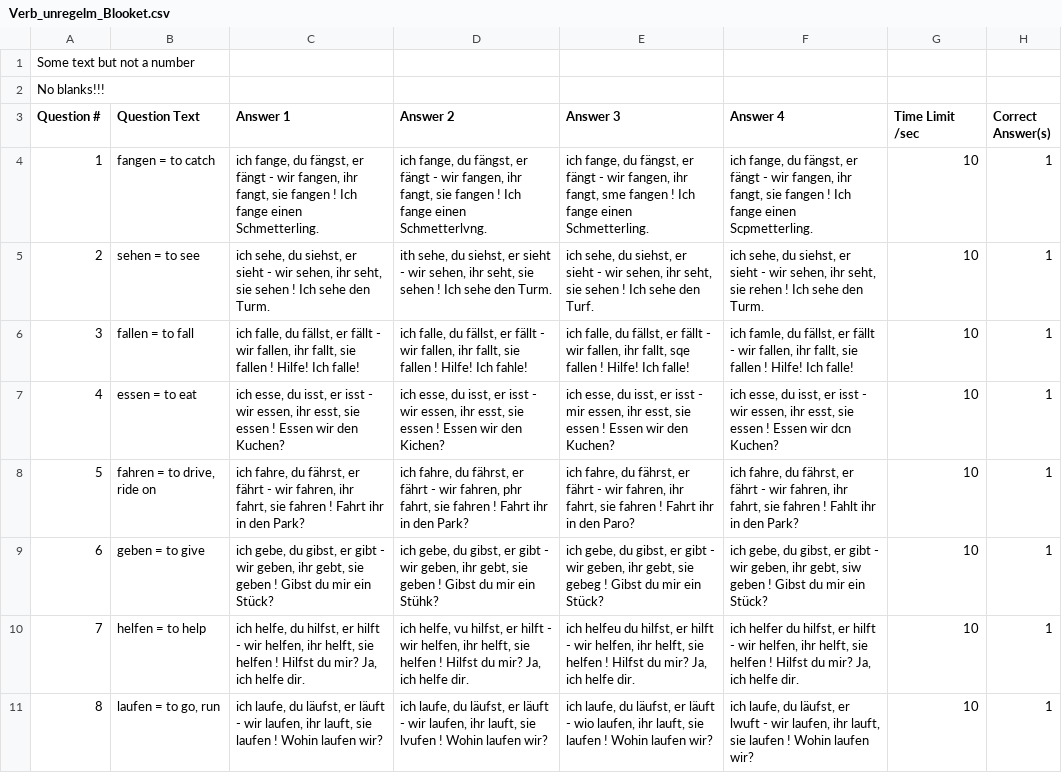
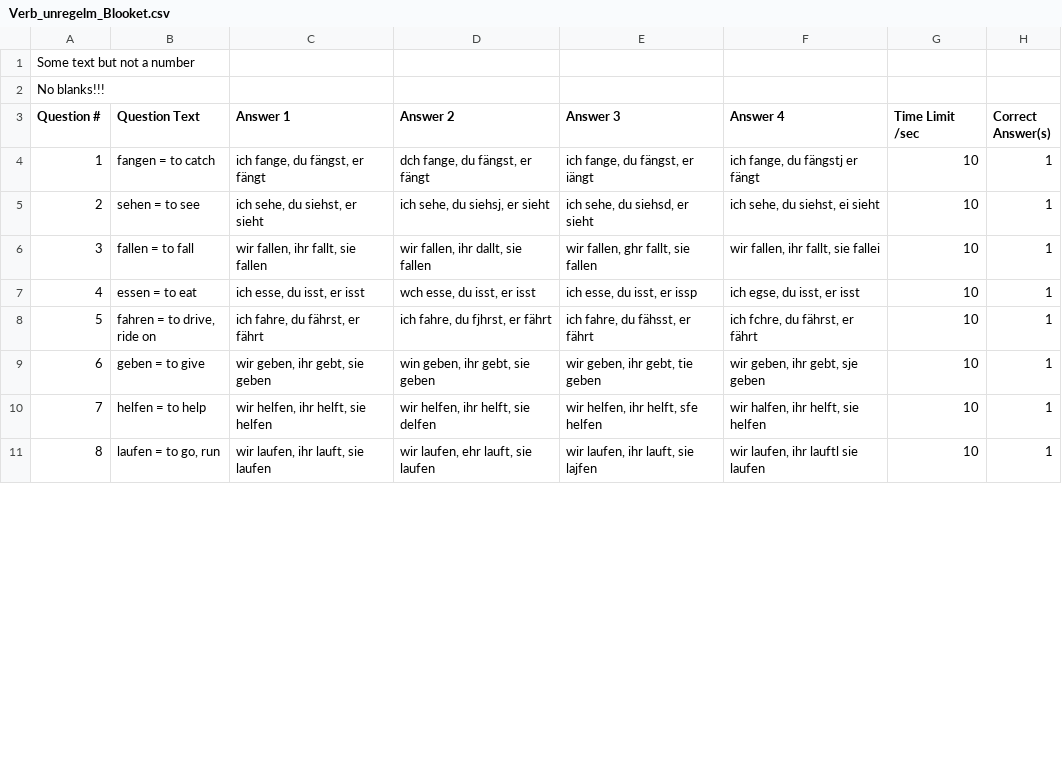
Before and after one commit to kassbohm/Anki, a CSV file: csv/Verb_unregelm_Blooket.csv, drawn as a sheet; only a part is shown; the diff covers the shown part only.

```diff
--- a/csv/Verb_unregelm_Blooket.csv
+++ b/csv/Verb_unregelm_Blooket.csv
@@ -3,9 +3,9 @@
 "Question #","Question Text","Answer 1","Answer 2","Answer 3","Answer 4","Time Limit /sec","Correct Answer(s)"
-1,fangen = to catch,"ich fange, du fängst, er fängt - wir fangen, ihr fangt, sie fangen ! Ich fange einen Schmetterling.","ich fange, du fängst, er fängt - wir fangen, ihr fangt, sie fangen ! Ich fange einen Schmetterlvng.","ich fange, du fängst, er fängt - wir fangen, ihr fangt, sme fangen ! Ich fange einen Schmetterling.","ich fange, du fängst, er fängt - wir fangen, ihr fangt, sie fangen ! Ich fange einen Scpmetterling.",10,1
-2,sehen = to see,"ich sehe, du siehst, er sieht - wir sehen, ihr seht, sie sehen ! Ich sehe den Turm.","ith sehe, du siehst, er sieht - wir sehen, ihr seht, sie sehen ! Ich sehe den Turm.","ich sehe, du siehst, er sieht - wir sehen, ihr seht, sie sehen ! Ich sehe den Turf.","ich sehe, du siehst, er sieht - wir sehen, ihr seht, sie rehen ! Ich sehe den Turm.",10,1
-3,fallen = to fall,"ich falle, du fällst, er fällt - wir fallen, ihr fallt, sie fallen ! Hilfe! Ich falle!","ich falle, du fällst, er fällt - wir fallen, ihr fallt, sie fallen ! Hilfe! Ich fahle!","ich falle, du fällst, er fällt - wir fallen, ihr fallt, sqe fallen ! Hilfe! Ich falle!","ich famle, du fällst, er fällt - wir fallen, ihr fallt, sie fallen ! Hilfe! Ich falle!",10,1
-4,essen = to eat,"ich esse, du isst, er isst - wir essen, ihr esst, sie essen ! Essen wir den Kuchen?","ich esse, du isst, er isst - wir essen, ihr esst, sie essen ! Essen wir den Kichen?","ich esse, du isst, er isst - mir essen, ihr esst, sie essen ! Essen wir den Kuchen?","ich esse, du isst, er isst - wir essen, ihr esst, sie essen ! Essen wir dcn Kuchen?",10,1
-5,"fahren = to drive, ride on","ich fahre, du fährst, er fährt - wir fahren, ihr fahrt, sie fahren ! Fahrt ihr in den Park?","ich fahre, du fährst, er fährt - wir fahren, phr fahrt, sie fahren ! Fahrt ihr in den Park?","ich fahre, du fährst, er fährt - wir fahren, ihr fahrt, sie fahren ! Fahrt ihr in den Paro?","ich fahre, du fährst, er fährt - wir fahren, ihr fahrt, sie fahren ! Fahlt ihr in den Park?",10,1
-6,geben = to give,"ich gebe, du gibst, er gibt - wir geben, ihr gebt, sie geben ! Gibst du mir ein Stück?","ich gebe, du gibst, er gibt - wir geben, ihr gebt, sie geben ! Gibst du mir ein Stühk?","ich gebe, du gibst, er gibt - wir geben, ihr gebt, sie gebeg ! Gibst du mir ein Stück?","ich gebe, du gibst, er gibt - wir geben, ihr gebt, siw geben ! Gibst du mir ein Stück?",10,1
-7,helfen = to help,"ich helfe, du hilfst, er hilft - wir helfen, ihr helft, sie helfen ! Hilfst du mir? Ja, ich helfe dir.","ich helfe, vu hilfst, er hilft - wir helfen, ihr helft, sie helfen ! Hilfst du mir? Ja, ich helfe dir.","ich helfeu du hilfst, er hilft - wir helfen, ihr helft, sie helfen ! Hilfst du mir? Ja, ich helfe dir.","ich helfer du hilfst, er hilft - wir helfen, ihr helft, sie helfen ! Hilfst du mir? Ja, ich helfe dir.",10,1
-8,"laufen = to go, run","ich laufe, du läufst, er läuft - wir laufen, ihr lauft, sie laufen ! Wohin laufen wir?","ich laufe, du läufst, er läuft - wir laufen, ihr lauft, sie lvufen ! Wohin laufen wir?","ich laufe, du läufst, er läuft - wio laufen, ihr lauft, sie laufen ! Wohin laufen wir?","ich laufe, du läufst, er lwuft - wir laufen, ihr lauft, sie laufen ! Wohin laufen wir?",10,1
+1,fangen = to catch,"ich fange, du fängst, er fängt","dch fange, du fängst, er fängt","ich fange, du fängst, er iängt","ich fange, du fängstj er fängt",10,1
+2,sehen = to see,"ich sehe, du siehst, er sieht","ich sehe, du siehsj, er sieht","ich sehe, du siehsd, er sieht","ich sehe, du siehst, ei sieht",10,1
+3,fallen = to fall,"wir fallen, ihr fallt, sie fallen","wir fallen, ihr dallt, sie fallen","wir fallen, ghr fallt, sie fallen","wir fallen, ihr fallt, sie fallei",10,1
+4,essen = to eat,"ich esse, du isst, er isst","wch esse, du isst, er isst","ich esse, du isst, er issp","ich egse, du isst, er isst",10,1
+5,"fahren = to drive, ride on","ich fahre, du fährst, er fährt","ich fahre, du fjhrst, er fährt","ich fahre, du fähsst, er fährt","ich fchre, du fährst, er fährt",10,1
+6,geben = to give,"wir geben, ihr gebt, sie geben","win geben, ihr gebt, sie geben","wir geben, ihr gebt, tie geben","wir geben, ihr gebt, sje geben",10,1
+7,helfen = to help,"wir helfen, ihr helft, sie helfen","wir helfen, ihr helft, sie delfen","wir helfen, ihr helft, sfe helfen","wir halfen, ihr helft, sie helfen",10,1
+8,"laufen = to go, run","wir laufen, ihr lauft, sie laufen","wir laufen, ehr lauft, sie laufen","wir laufen, ihr lauft, sie lajfen","wir laufen, ihr lauftl sie laufen",10,1
```
Also changed, not shown: 64 edited cells elsewhere in this file, 5 other files.
